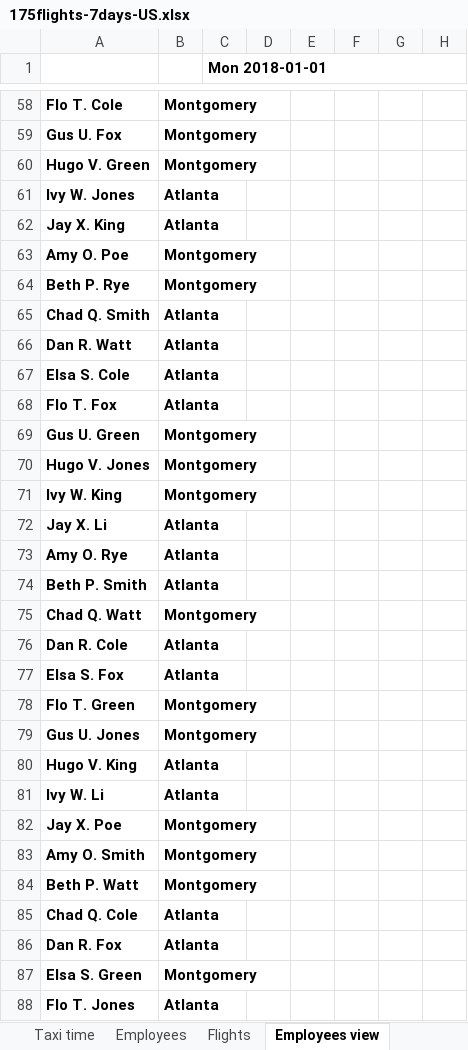
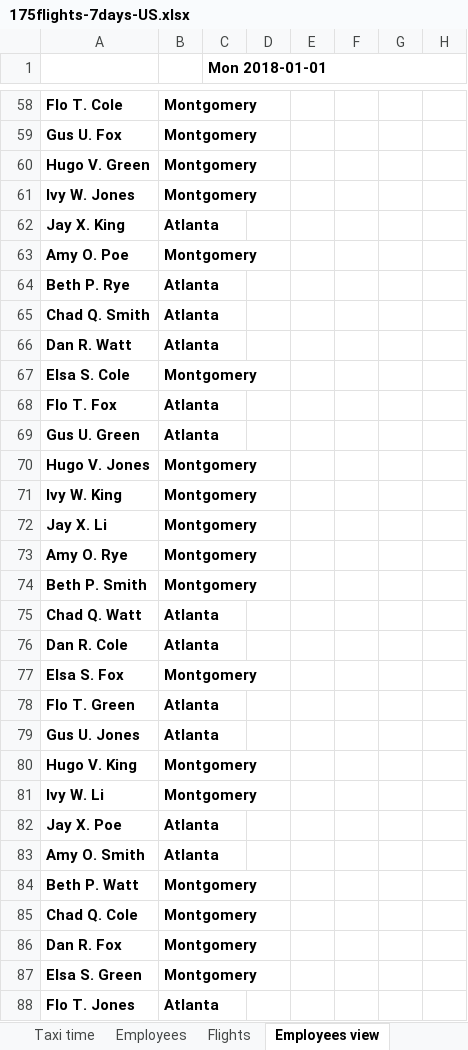
Before and after one commit to kbowers-ibm/drools, an Excel workbook: optaplanner-examples/data/flightcrewscheduling/unsolved/175flights-7days-US.xlsx, sheet Employees view, drawn as a sheet; only a part is shown, gaps mark what is left out; values as stored, in another font and other column widths than the file's, no borders; charts and pictures not drawn; the diff covers the shown part only; the diff names each change by its address in the sheet, - before the commit and + after, or states it on an @@ line.

```diff
--- a/optaplanner-examples/data/flightcrewscheduling/unsolved/175flights-7days-US.xlsx (sheet Employees view)
+++ b/optaplanner-examples/data/flightcrewscheduling/unsolved/175flights-7days-US.xlsx (sheet Employees view)
-B61: Atlanta
+B61: Montgomery
-B64: Montgomery
+B64: Atlanta
-B67: Atlanta
+B67: Montgomery
-B69: Montgomery
+B69: Atlanta
-B72:B74: Atlanta
+B72:B74: Montgomery
-B75: Montgomery
+B75: Atlanta
-B77: Atlanta
+B77: Montgomery
-B78:B79: Montgomery
+B78:B79: Atlanta
-B80:B81: Atlanta
+B80:B81: Montgomery
-B82:B83: Montgomery
+B82:B83: Atlanta
-B85:B86: Atlanta
+B85:B86: Montgomery
```
Also changed, not shown: 40 edited cells elsewhere in this sheet, sheet Employees, optaplanner-examples/data/flightcrewscheduling/unsolved/175flights-7days-Europe.xlsx, optaplanner-examples/data/flightcrewscheduling/unsolved/700flights-28days-Europe.xlsx, 3 other files.
